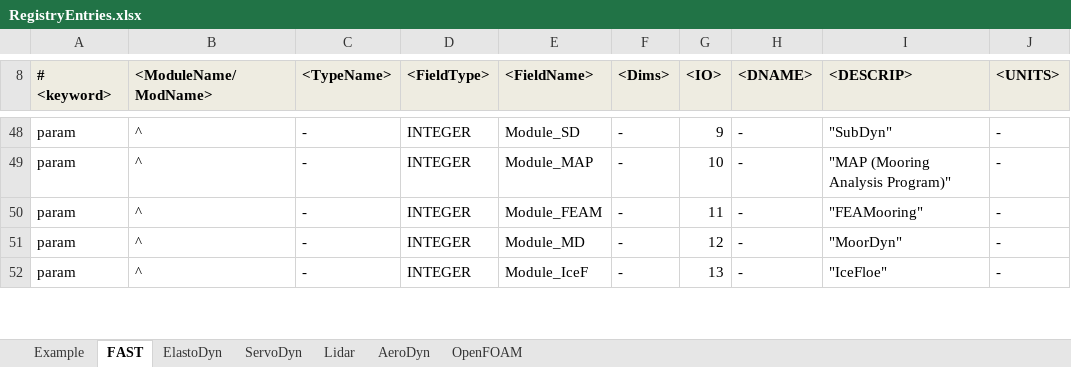
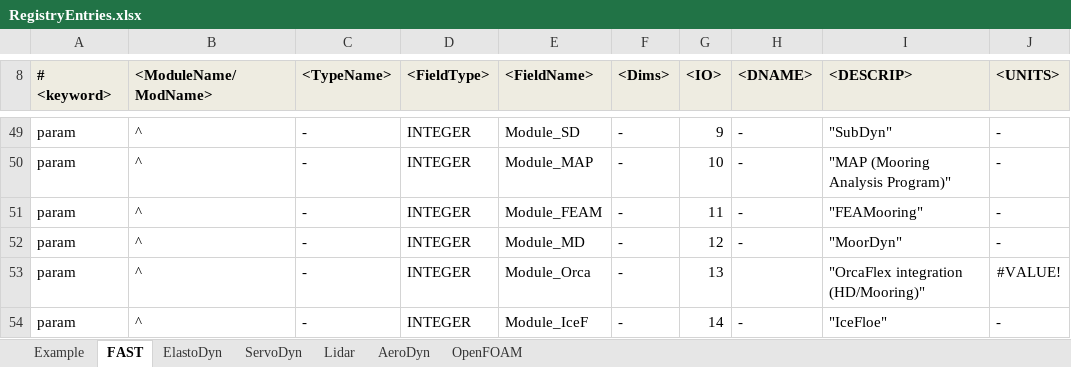
Before and after one commit to OpenFAST/openfast, an Excel workbook: modules-local/fast-library/src/RegistryEntries.xlsx, sheet FAST, drawn as a sheet; only a part is shown, gaps mark what is left out; values as stored, in another font and other column widths than the file's, no borders; conditional formats not drawn; addresses are those after the commit; the diff covers the shown part only; the diff names each change by its address in the sheet, - before the commit and + after, or states it on an @@ line.

Commit message:
+ added integration for OrcaFlex interface + updated primary FAST input file: removed CompUserPtfmLd and CompUserTwrLd because they aren't used, and updated comment on CompMooring line re: OrcaFlex interface. + added Test 26 to CertTest.bat + removed UserPtfmLd and UserTwrLd from UserSubs.f90 (were never called anyway)
git-svn-id: https://windsvn2.nrel.gov/FAST/branches/BJonkman@1120 10acb478-4768-415a-8850-bacdb5912d4d

Former-commit-id: b797d1ca0740b5ff6506241a3925ccbf23ab4dc6

```diff
--- a/modules-local/fast-library/src/RegistryEntries.xlsx (sheet FAST)
+++ b/modules-local/fast-library/src/RegistryEntries.xlsx (sheet FAST)
+row 53: param | ^ | - | INTEGER | Module_Orca | - | 13 |  | "OrcaFlex integration (HD/Mooring)" | #VALUE!
-G54 (<IO>): 13
+G54 (<IO>): 14
```
Also changed, not shown: 15 added rows, 2 removed rows and 11 edited cells elsewhere in this sheet, 6 other files.
